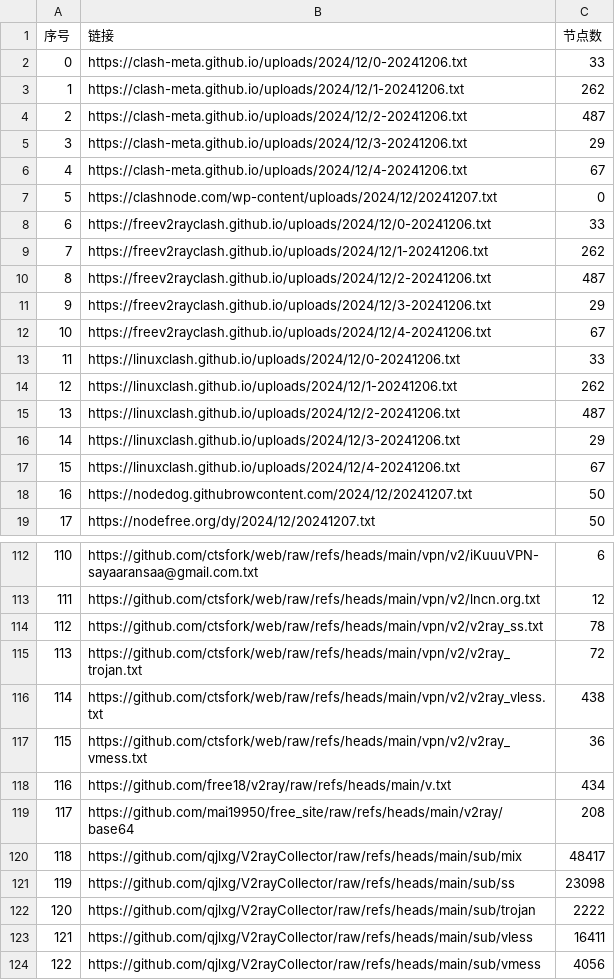
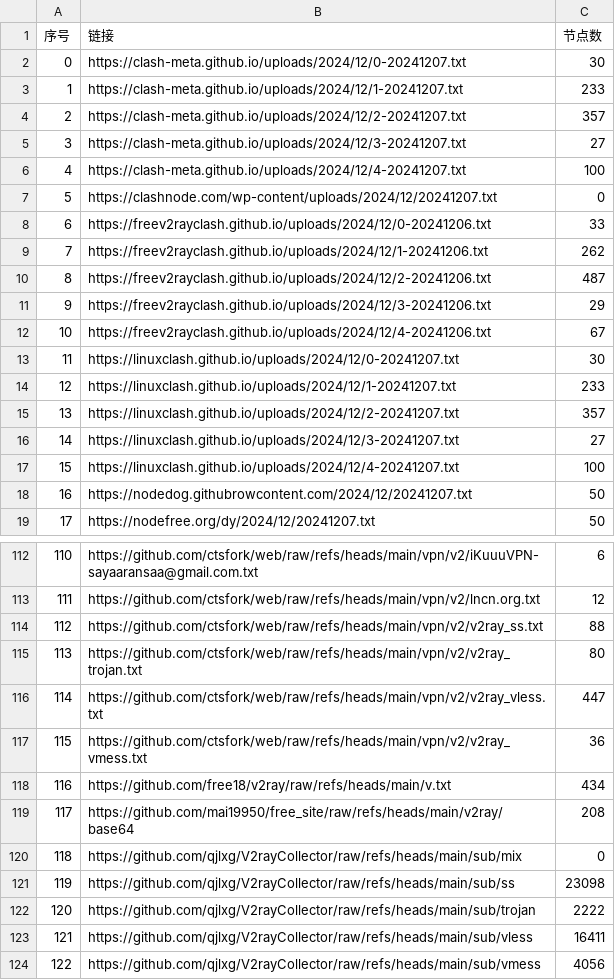
Before and after one commit to qjlxg/ss3, a CSV file: list_result.csv, drawn as a sheet; only a part is shown, gaps mark what is left out; the diff covers the shown part only.

```diff
--- a/list_result.csv
+++ b/list_result.csv
@@ -1,7 +1,7 @@
 序号,链接,节点数
-0,https://clash-meta.github.io/uploads/2024/12/0-20241206.txt,33
-1,https://clash-meta.github.io/uploads/2024/12/1-20241206.txt,262
-2,https://clash-meta.github.io/uploads/2024/12/2-20241206.txt,487
-3,https://clash-meta.github.io/uploads/2024/12/3-20241206.txt,29
-4,https://clash-meta.github.io/uploads/2024/12/4-20241206.txt,67
+0,https://clash-meta.github.io/uploads/2024/12/0-20241207.txt,30
+1,https://clash-meta.github.io/uploads/2024/12/1-20241207.txt,233
+2,https://clash-meta.github.io/uploads/2024/12/2-20241207.txt,357
+3,https://clash-meta.github.io/uploads/2024/12/3-20241207.txt,27
+4,https://clash-meta.github.io/uploads/2024/12/4-20241207.txt,100
 5,https://clashnode.com/wp-content/uploads/2024/12/20241207.txt,0
@@ -12,7 +12,7 @@
 10,https://freev2rayclash.github.io/uploads/2024/12/4-20241206.txt,67
-11,https://linuxclash.github.io/uploads/2024/12/0-20241206.txt,33
-12,https://linuxclash.github.io/uploads/2024/12/1-20241206.txt,262
-13,https://linuxclash.github.io/uploads/2024/12/2-20241206.txt,487
-14,https://linuxclash.github.io/uploads/2024/12/3-20241206.txt,29
-15,https://linuxclash.github.io/uploads/2024/12/4-20241206.txt,67
+11,https://linuxclash.github.io/uploads/2024/12/0-20241207.txt,30
+12,https://linuxclash.github.io/uploads/2024/12/1-20241207.txt,233
+13,https://linuxclash.github.io/uploads/2024/12/2-20241207.txt,357
+14,https://linuxclash.github.io/uploads/2024/12/3-20241207.txt,27
+15,https://linuxclash.github.io/uploads/2024/12/4-20241207.txt,100
 16,https://nodedog.githubrowcontent.com/2024/12/20241207.txt,50
@@ -113,5 +113,5 @@
 111,https://github.com/ctsfork/web/raw/refs/heads/main/vpn/v2/lncn.org.txt,12
-112,https://github.com/ctsfork/web/raw/refs/heads/main/vpn/v2/v2ray_ss.txt,78
-113,https://github.com/ctsfork/web/raw/refs/heads/main/vpn/v2/v2ray_trojan.txt,72
-114,https://github.com/ctsfork/web/raw/refs/heads/main/vpn/v2/v2ray_vless.txt,438
+112,https://github.com/ctsfork/web/raw/refs/heads/main/vpn/v2/v2ray_ss.txt,88
+113,https://github.com/ctsfork/web/raw/refs/heads/main/vpn/v2/v2ray_trojan.txt,80
+114,https://github.com/ctsfork/web/raw/refs/heads/main/vpn/v2/v2ray_vless.txt,447
 115,https://github.com/ctsfork/web/raw/refs/heads/main/vpn/v2/v2ray_vmess.txt,36
@@ -119,3 +119,3 @@
 117,https://github.com/mai19950/free_site/raw/refs/heads/main/v2ray/base64,208
-118,https://github.com/qjlxg/V2rayCollector/raw/refs/heads/main/sub/mix,48417
+118,https://github.com/qjlxg/V2rayCollector/raw/refs/heads/main/sub/mix,0
 119,https://github.com/qjlxg/V2rayCollector/raw/refs/heads/main/sub/ss,23098
```
Also changed, not shown: 23 edited cells elsewhere in this file, 20 other files.
